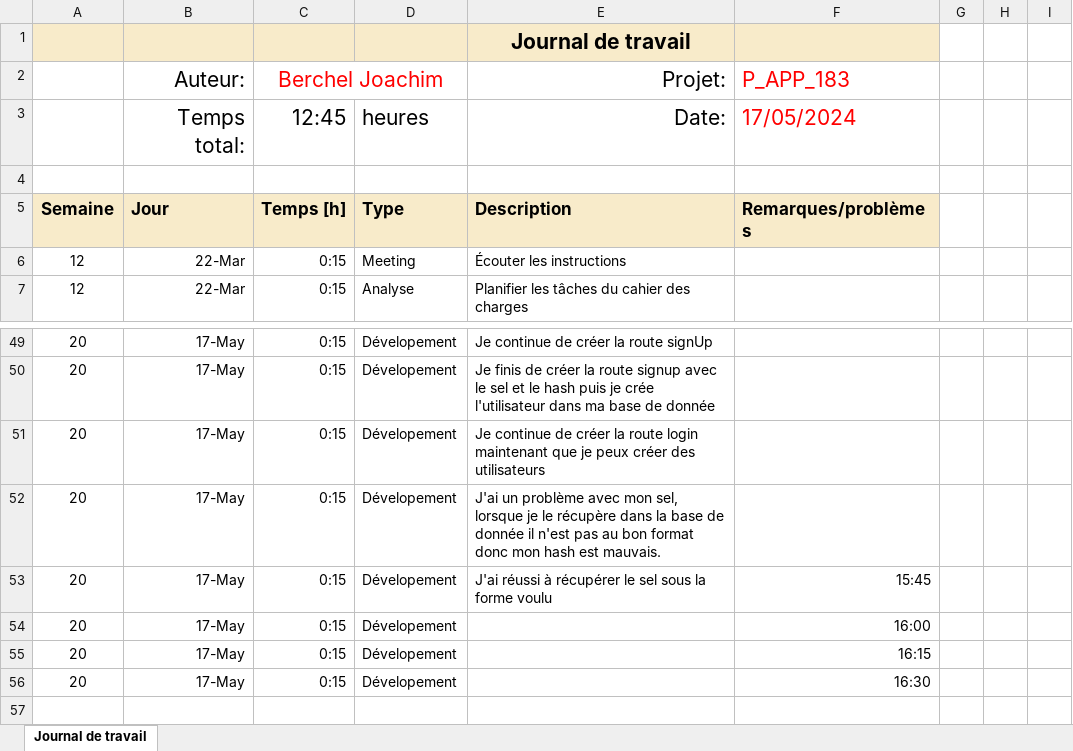
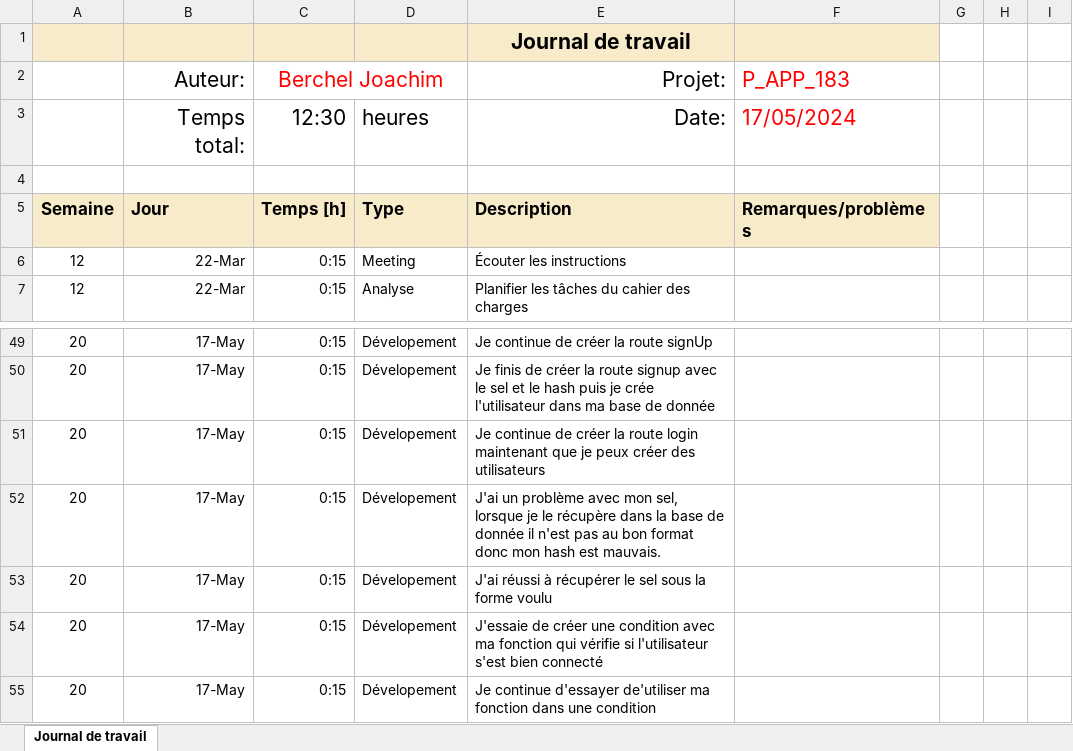
Before and after one commit to joaberch/P_APP_183-Secure_Ecommerce, an Excel workbook: doc/Journal-de-Travail_Berchel-Joachim.xlsx, sheet Journal de travail, drawn as a sheet; only a part is shown, gaps mark what is left out; values as stored, in another font and other column widths than the file's, no borders; conditional formats and table styles not drawn; the diff names each change by its address in the sheet, - before the commit and + after, or states it on an @@ line.

```diff
--- a/doc/Journal-de-Travail_Berchel-Joachim.xlsx (sheet Journal de travail)
+++ b/doc/Journal-de-Travail_Berchel-Joachim.xlsx (sheet Journal de travail)
-C3: 12:45
+C3: 12:30
-F53: 15:45
+F53: (empty)
-E54: (empty)
+E54: J'essaie de créer une condition avec ma fonction qui vérifie si l'utilisateur s'est bien connecté
-F54: 16:00
+F54: (empty)
-E55: (empty)
+E55: Je continue d'essayer de'utiliser ma fonction dans une condition
-F55: 16:15
+F55: (empty)
-row 56: 20 | 17-May | 0:15 | Dévelopement |  | 16:30
```
Also changed, not shown: 2 other files.
